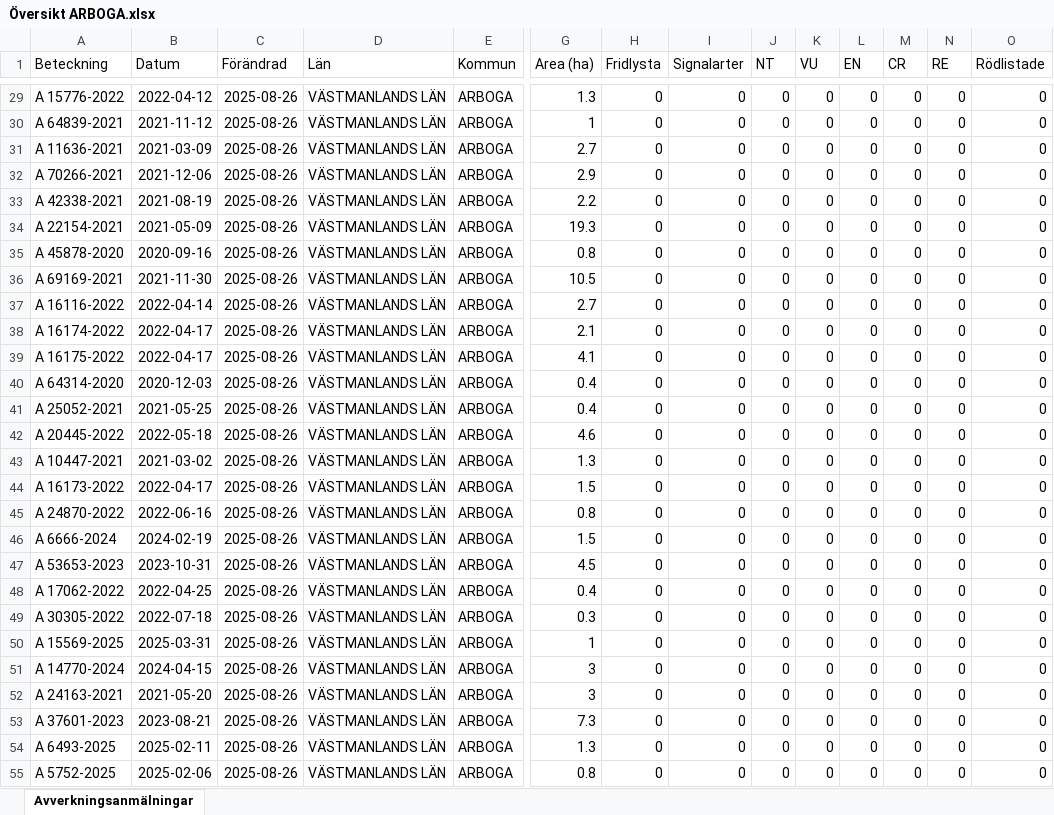
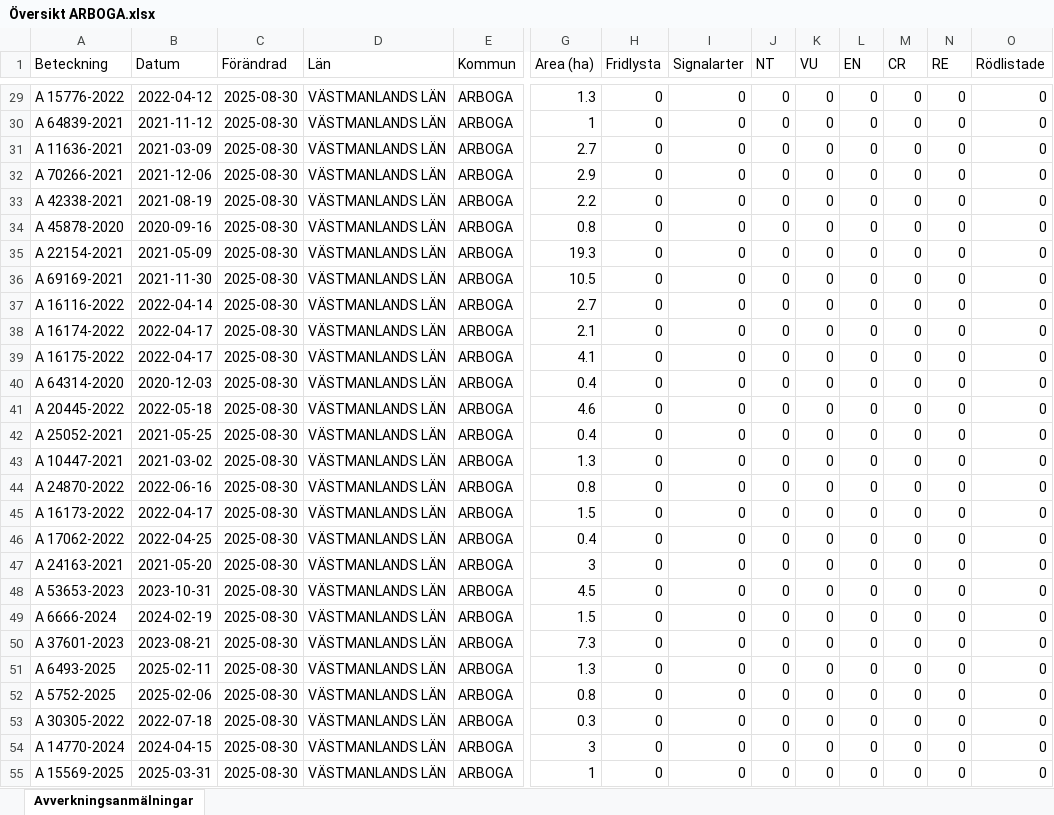
Before and after one commit to klasma/Logging_1984, an Excel workbook: Översikt ARBOGA.xlsx, sheet Avverkningsanmälningar, drawn as a sheet; only a part is shown, gaps mark what is left out; values as stored, in another font and other column widths than the file's, no borders; removed rows and columns are numbered as before the commit, all else as after; rows hold the shown columns only; the diff covers the shown part only; the diff names each change by its address in the sheet, - before the commit and + after, or states it on an @@ line.

```diff
--- a/Översikt ARBOGA.xlsx (sheet Avverkningsanmälningar)
+++ b/Översikt ARBOGA.xlsx (sheet Avverkningsanmälningar)
-C29:C33 (Förändrad): 2025-08-26
+C29:C33 (Förändrad): 2025-08-30
-row 34: A 22154-2021 | 2021-05-09 | 2025-08-26 | VÄSTMANLANDS LÄN | ARBOGA | 19.3 | 0 | 0 | 0 | 0 | 0 | 0 | 0 | 0
-C34 (Förändrad): 2025-08-26
+C34 (Förändrad): 2025-08-30
+row 35: A 22154-2021 | 2021-05-09 | 2025-08-30 | VÄSTMANLANDS LÄN | ARBOGA | 19.3 | 0 | 0 | 0 | 0 | 0 | 0 | 0 | 0
-C36:C40 (Förändrad): 2025-08-26
+C36:C40 (Förändrad): 2025-08-30
-row 41: A 25052-2021 | 2021-05-25 | 2025-08-26 | VÄSTMANLANDS LÄN | ARBOGA | 0.4 | 0 | 0 | 0 | 0 | 0 | 0 | 0 | 0
-C41 (Förändrad): 2025-08-26
+C41 (Förändrad): 2025-08-30
+row 42: A 25052-2021 | 2021-05-25 | 2025-08-30 | VÄSTMANLANDS LÄN | ARBOGA | 0.4 | 0 | 0 | 0 | 0 | 0 | 0 | 0 | 0
-C43 (Förändrad): 2025-08-26
+C43 (Förändrad): 2025-08-30
-row 44: A 16173-2022 | 2022-04-17 | 2025-08-26 | VÄSTMANLANDS LÄN | ARBOGA | 1.5 | 0 | 0 | 0 | 0 | 0 | 0 | 0 | 0
-C44:C45 (Förändrad): 2025-08-26
+C44:C45 (Förändrad): 2025-08-30
-A45 (Beteckning): A 6666-2024
+A45 (Beteckning): A 16173-2022
-B45 (Datum): 2024-02-19
+B45 (Datum): 2022-04-17
-row 47: A 53653-2023 | 2023-10-31 | 2025-08-26 | VÄSTMANLANDS LÄN | ARBOGA | 4.5 | 0 | 0 | 0 | 0 | 0 | 0 | 0 | 0
-C46 (Förändrad): 2025-08-26
+C46 (Förändrad): 2025-08-30
-row 49: A 30305-2022 | 2022-07-18 | 2025-08-26 | VÄSTMANLANDS LÄN | ARBOGA | 0.3 | 0 | 0 | 0 | 0 | 0 | 0 | 0 | 0
-row 50: A 15569-2025 | 2025-03-31 | 2025-08-26 | VÄSTMANLANDS LÄN | ARBOGA | 1 | 0 | 0 | 0 | 0 | 0 | 0 | 0 | 0
-row 51: A 14770-2024 | 2024-04-15 | 2025-08-26 | VÄSTMANLANDS LÄN | ARBOGA | 3 | 0 | 0 | 0 | 0 | 0 | 0 | 0 | 0
-C47 (Förändrad): 2025-08-26
+C47 (Förändrad): 2025-08-30
+row 48: A 53653-2023 | 2023-10-31 | 2025-08-30 | VÄSTMANLANDS LÄN | ARBOGA | 4.5 | 0 | 0 | 0 | 0 | 0 | 0 | 0 | 0
+row 49: A 6666-2024 | 2024-02-19 | 2025-08-30 | VÄSTMANLANDS LÄN | ARBOGA | 1.5 | 0 | 0 | 0 | 0 | 0 | 0 | 0 | 0
-C50:C52 (Förändrad): 2025-08-26
+C50:C52 (Förändrad): 2025-08-30
+row 53: A 30305-2022 | 2022-07-18 | 2025-08-30 | VÄSTMANLANDS LÄN | ARBOGA | 0.3 | 0 | 0 | 0 | 0 | 0 | 0 | 0 | 0
+row 54: A 14770-2024 | 2024-04-15 | 2025-08-30 | VÄSTMANLANDS LÄN | ARBOGA | 3 | 0 | 0 | 0 | 0 | 0 | 0 | 0 | 0
+row 55: A 15569-2025 | 2025-03-31 | 2025-08-30 | VÄSTMANLANDS LÄN | ARBOGA | 1 | 0 | 0 | 0 | 0 | 0 | 0 | 0 | 0
```
Also changed, not shown: 36 added rows, 36 removed rows and 208 edited cells elsewhere in this sheet, artfynd/A 10364-2021 artfynd.xlsx, artfynd/A 17706-2025 artfynd.xlsx, 31 other files.
